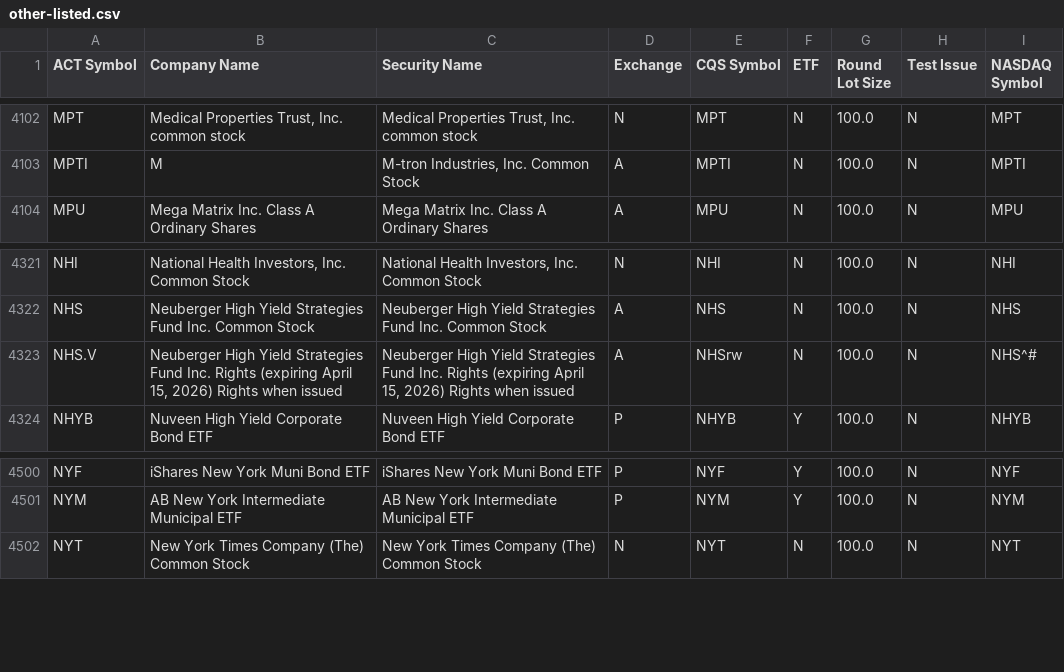
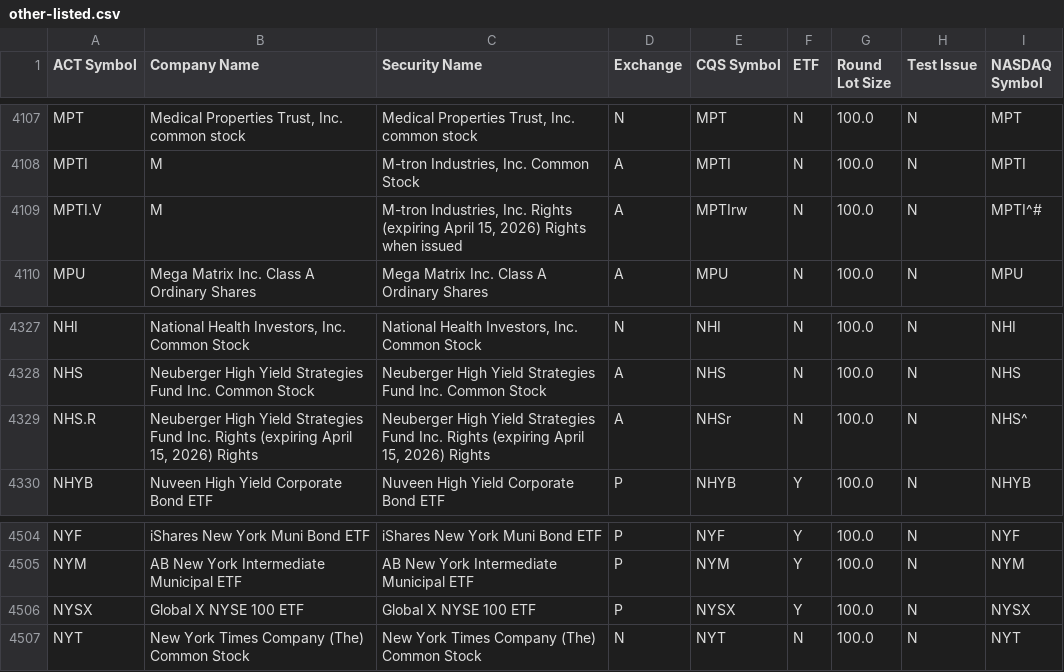
Before and after one commit to datasets/nyse-other-listings, a CSV file: data/other-listed.csv, drawn as a sheet; only a part is shown, gaps mark what is left out; the diff covers the shown part only.

```diff
--- a/data/other-listed.csv
+++ b/data/other-listed.csv
@@ -4103,2 +4108,3 @@ MPT,"Medical Properties Trust, Inc. common stock","Medical Properties Trust, Inc
 MPTI,M,"M-tron Industries, Inc. Common Stock",A,MPTI,N,100.0,N,MPTI
+MPTI.V,M,"M-tron Industries, Inc. Rights (expiring April 15, 2026) Rights when issued",A,MPTIrw,N,100.0,N,MPTI^#
 MPU,Mega Matrix Inc. Class A Ordinary Shares,Mega Matrix Inc. Class A Ordinary Shares,A,MPU,N,100.0,N,MPU
@@ -4322,3 +4328,3 @@ NHI,"National Health Investors, Inc. Common Stock","National Health Investors, I
 NHS,Neuberger High Yield Strategies Fund Inc. Common Stock,Neuberger High Yield Strategies Fund Inc. Common Stock,A,NHS,N,100.0,N,NHS
-NHS.V,"Neuberger High Yield Strategies Fund Inc. Rights (expiring April 15, 2026) Rights when issued","Neuberger High Yield Strategies Fund Inc. Rights (expiring April 15, 2026) Rights when issued",A,NHSrw,N,100.0,N,NHS^#
+NHS.R,"Neuberger High Yield Strategies Fund Inc. Rights (expiring April 15, 2026) Rights","Neuberger High Yield Strategies Fund Inc. Rights (expiring April 15, 2026) Rights",A,NHSr,N,100.0,N,NHS^
 NHYB,Nuveen High Yield Corporate Bond ETF,Nuveen High Yield Corporate Bond ETF,P,NHYB,Y,100.0,N,NHYB
@@ -4501,2 +4505,3 @@ NYF,iShares New York Muni Bond ETF,iShares New York Muni Bond ETF,P,NYF,Y,100.0,
 NYM,AB New York Intermediate Municipal ETF,AB New York Intermediate Municipal ETF,P,NYM,Y,100.0,N,NYM
+NYSX,Global X NYSE 100 ETF,Global X NYSE 100 ETF,P,NYSX,Y,100.0,N,NYSX
 NYT,New York Times Company (The) Common Stock,New York Times Company (The) Common Stock,N,NYT,N,100.0,N,NYT
```
Also changed, not shown: 5 added rows and 2 removed rows elsewhere in this file, data/nyse-listed.csv.
